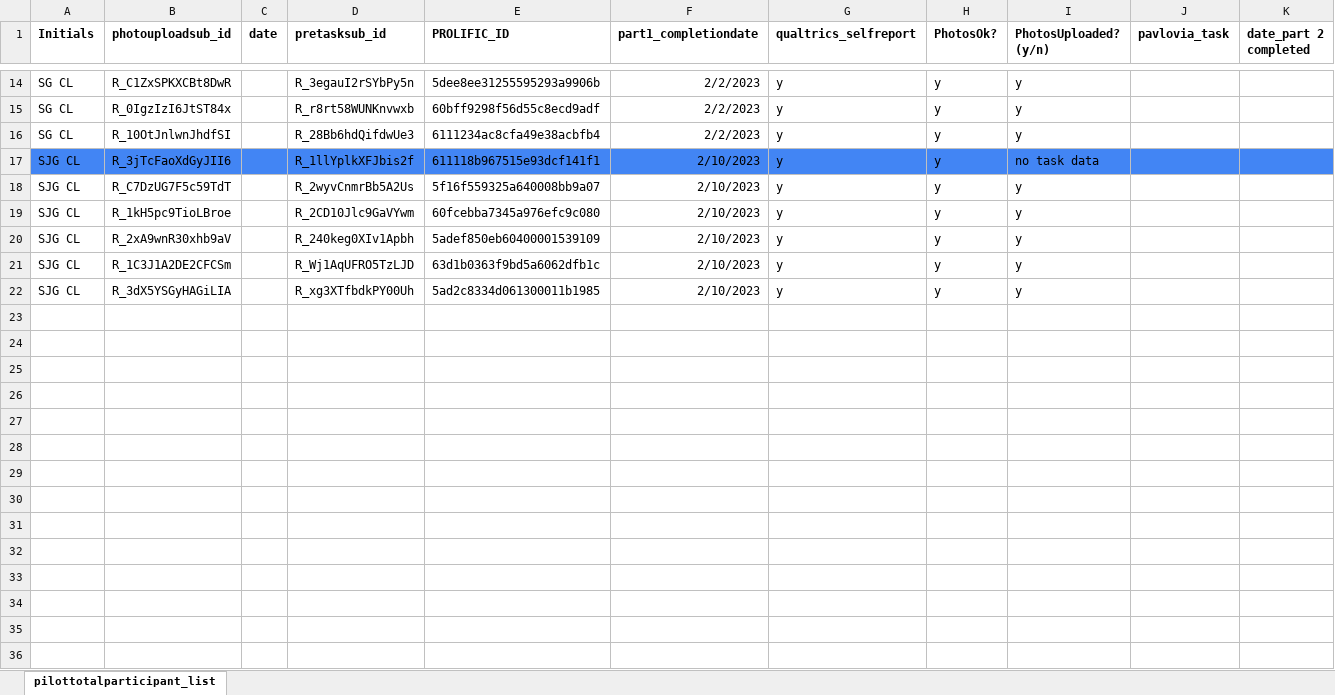
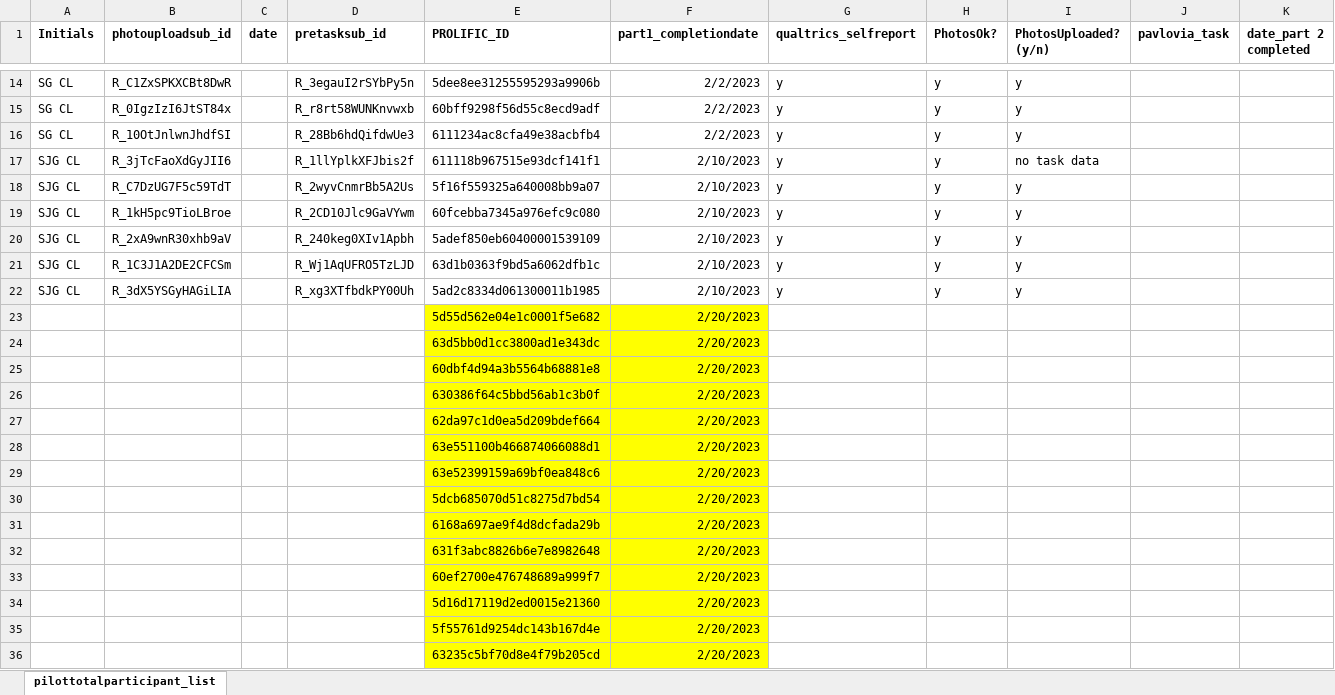
Before and after one commit to fareri-lab/Rejection_Choice, an Excel workbook: participantlist.xlsx, sheet pilottotalparticipant_list, drawn as a sheet; only a part is shown, gaps mark what is left out; values as stored, in another font and other column widths than the file's, no borders; rows hold the shown columns only; the diff covers the shown part only; the diff names each change by its address in the sheet, - before the commit and + after, or states it on an @@ line.

Commit message:
JSD
Updated Participant list for Carmen; 14 participants eligible for review

```diff
--- a/participantlist.xlsx (sheet pilottotalparticipant_list)
+++ b/participantlist.xlsx (sheet pilottotalparticipant_list)
-A17:K17 fill: #4285F4
+A17:K17 fill: none
+row 23:  |  |  |  | 5d55d562e04e1c0001f5e682 | 2/20/2023
+row 24:  |  |  |  | 63d5bb0d1cc3800ad1e343dc | 2/20/2023
+row 25:  |  |  |  | 60dbf4d94a3b5564b68881e8 | 2/20/2023
+row 26:  |  |  |  | 630386f64c5bbd56ab1c3b0f | 2/20/2023
+row 27:  |  |  |  | 62da97c1d0ea5d209bdef664 | 2/20/2023
+row 28:  |  |  |  | 63e551100b466874066088d1 | 2/20/2023
+row 29:  |  |  |  | 63e52399159a69bf0ea848c6 | 2/20/2023
+row 30:  |  |  |  | 5dcb685070d51c8275d7bd54 | 2/20/2023
+row 31:  |  |  |  | 6168a697ae9f4d8dcfada29b | 2/20/2023
+row 32:  |  |  |  | 631f3abc8826b6e7e8982648 | 2/20/2023
+row 33:  |  |  |  | 60ef2700e476748689a999f7 | 2/20/2023
+row 34:  |  |  |  | 5d16d17119d2ed0015e21360 | 2/20/2023
+row 35:  |  |  |  | 5f55761d9254dc143b167d4e | 2/20/2023
+row 36:  |  |  |  | 63235c5bf70d8e4f79b205cd | 2/20/2023
```
Also changed, not shown: cell formats elsewhere in this sheet, 1 other file.
